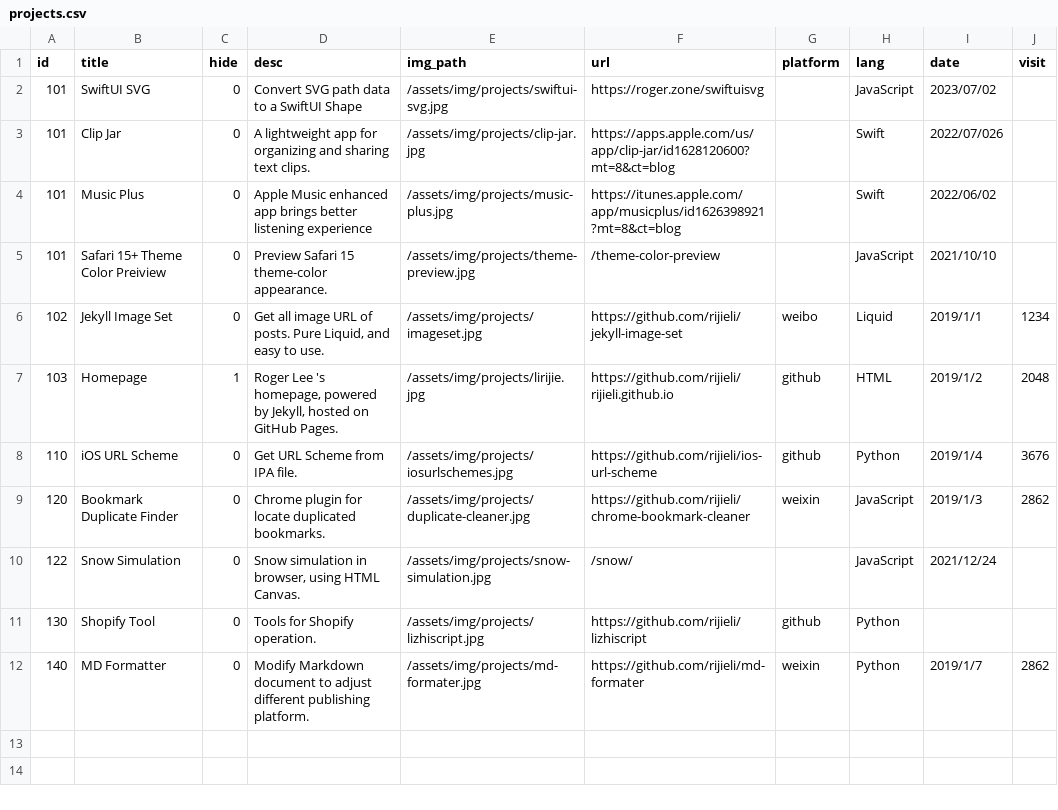
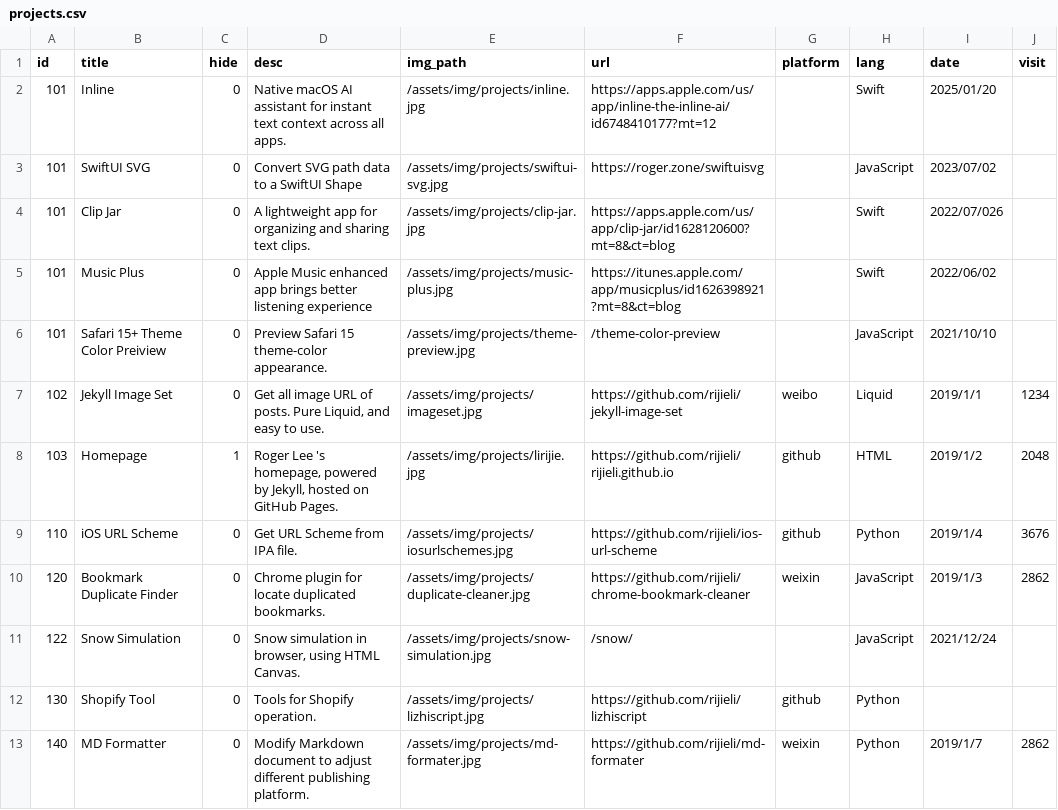
Before and after one commit to rijieli/rijieli.github.io, a CSV file: _data/projects.csv, drawn as a sheet.

Commit message:
Update the copyright text and projects

```diff
--- a/_data/projects.csv
+++ b/_data/projects.csv
@@ -1,2 +1,3 @@
 id,title,hide,desc,img_path,url,platform,lang,date,visit
+101,Inline,0,Native macOS AI assistant for instant text context across all apps.,/assets/img/projects/inline.jpg,https://apps.apple.com/us/app/inline-the-inline-ai/id6748410177?mt=12,,Swift,2025/01/20,
 101,SwiftUI SVG,0,Convert SVG path data to a SwiftUI Shape,/assets/img/projects/swiftui-svg.jpg,https://roger.zone/swiftuisvg,,JavaScript,2023/07/02,
```
Also changed, not shown: 5 other files.
